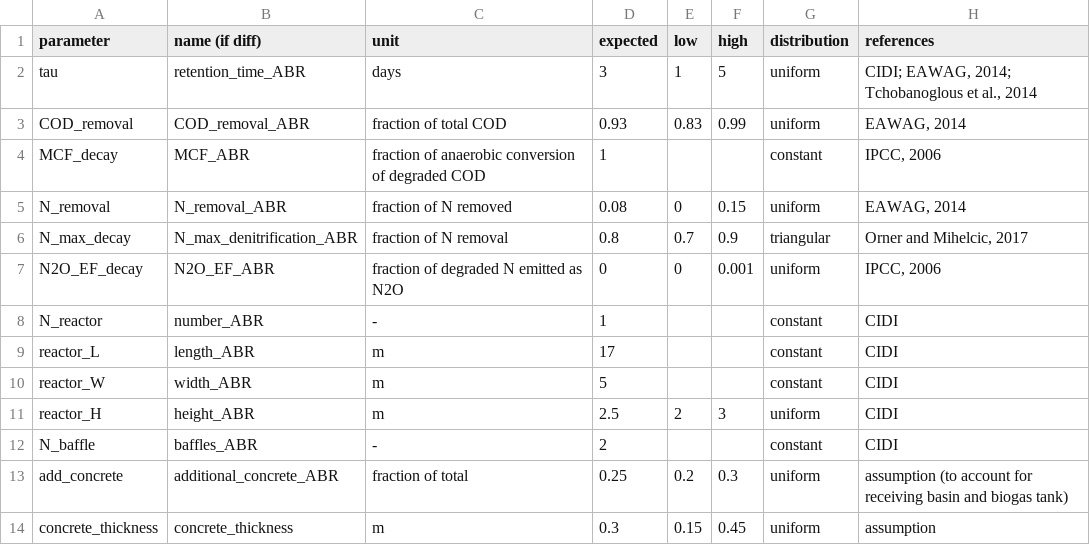
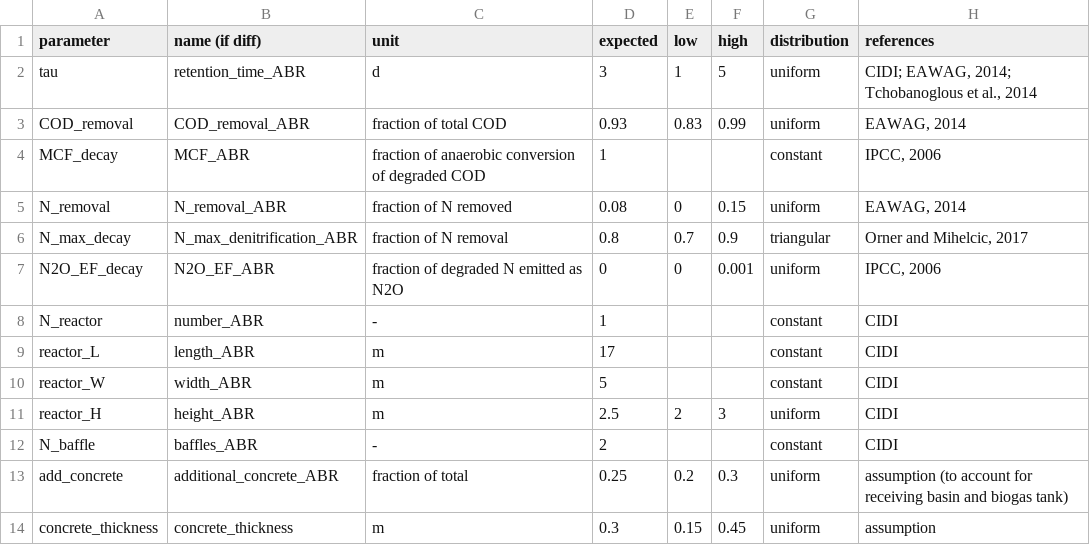
Before and after one commit to QSD-Group/QSDsan, a TSV file: qsdsan/data/sanunit_data/_anaerobic_baffled_reactor.tsv, drawn as a sheet.

```diff
--- a/qsdsan/data/sanunit_data/_anaerobic_baffled_reactor.tsv
+++ b/qsdsan/data/sanunit_data/_anaerobic_baffled_reactor.tsv
@@ -1,3 +1,3 @@
 parameter	name (if diff)	unit	expected	low	high	distribution	references
-tau	retention_time_ABR	days	3	1	5	uniform	"CIDI; EAWAG, 2014; Tchobanoglous et al., 2014"
+tau	retention_time_ABR	d	3	1	5	uniform	"CIDI; EAWAG, 2014; Tchobanoglous et al., 2014"
 COD_removal	COD_removal_ABR	fraction of total COD	0.93	0.83	0.99	uniform	"EAWAG, 2014"
```
Also changed, not shown: qsdsan/data/sanunit_data/_anaerobic_digestion.tsv, qsdsan/data/sanunit_data/_drying_bed.tsv, 7 other files.
